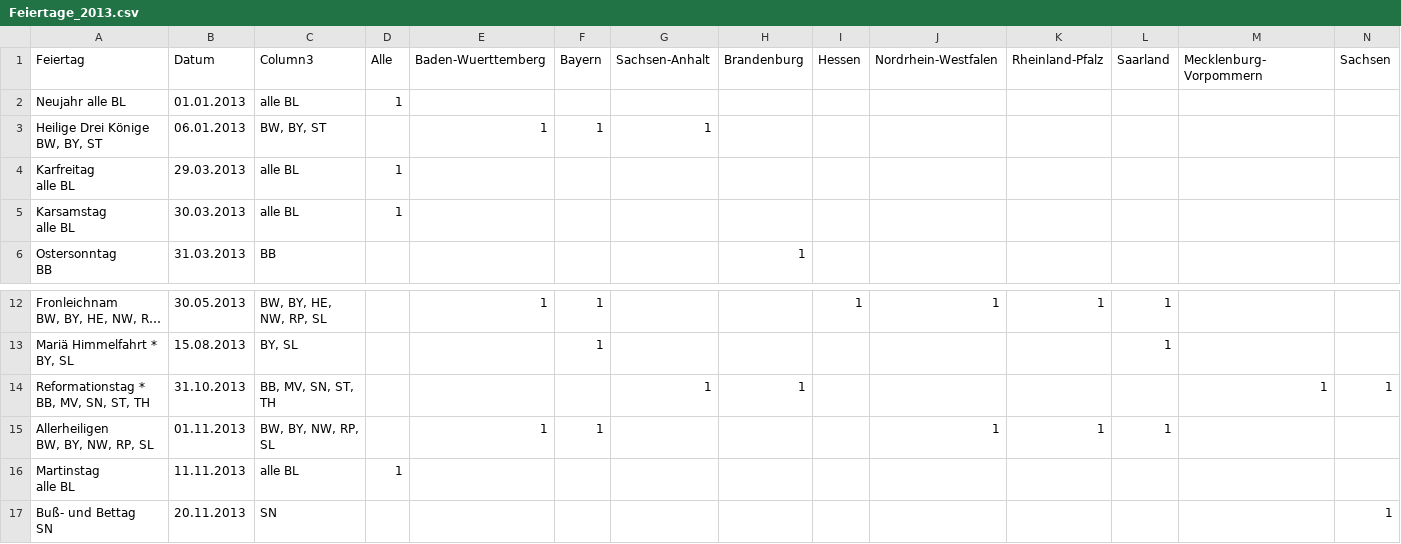
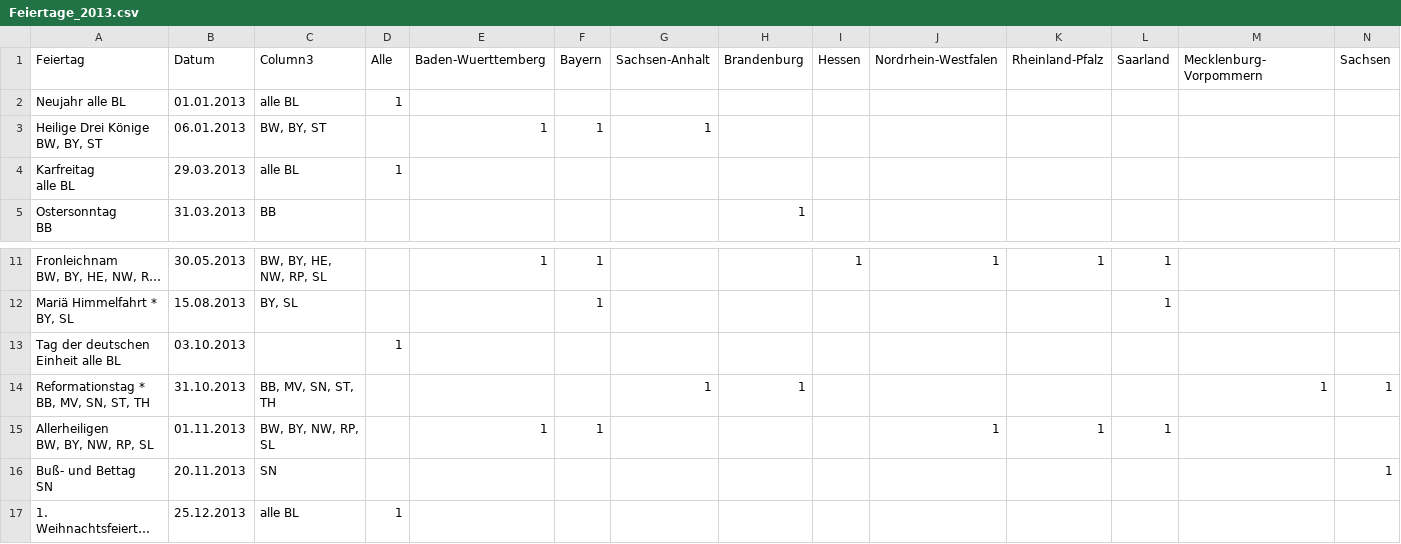
Before and after one commit to g3r1t/Umsatzdaten_Dump, a CSV file: Feiertage_2013.csv, drawn as a sheet; only a part is shown, gaps mark what is left out; the shorter side is filled out with more unchanged rows; long unchanged cells end in …; removed rows and columns are numbered as before the commit, all else as after; rows hold the shown columns only; ↵ is a line break in a cell; the diff names each change by its address in the sheet, - before the commit and + after, or states it on an @@ line.

Commit message:
corrected holidays

```diff
--- a/Feiertage_2013.csv
+++ b/Feiertage_2013.csv
-row 5: Karsamstag ↵ alle BL | 30.03.2013 | alle BL | 1
+row 13: Tag der deutschen Einheit alle BL | 03.10.2013 |  | 1
-row 16: Martinstag ↵ alle BL | 11.11.2013 | alle BL | 1
```
